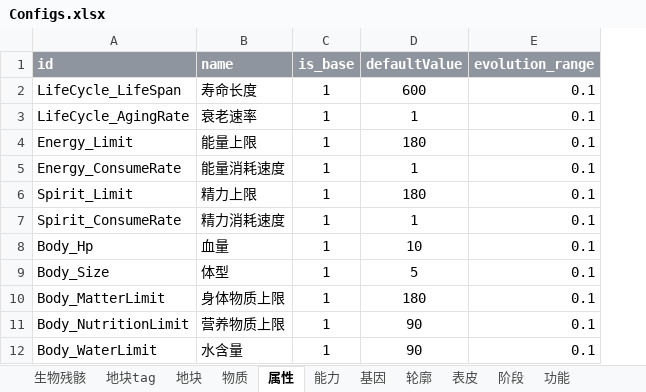
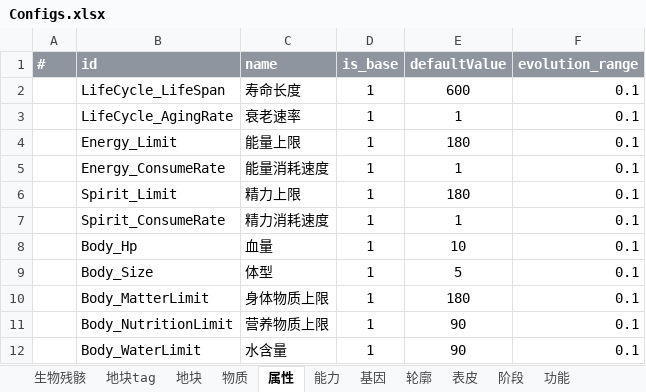
Before and after one commit to Puring103/coflow, an Excel workbook: examples/humanpark/data/Configs.xlsx, sheet 属性, drawn as a sheet; only a part is shown; values as stored, in another font and other column widths than the file's, no borders; the diff names each change by its address in the sheet, - before the commit and + after, or states it on an @@ line.

```diff
--- a/examples/humanpark/data/Configs.xlsx (sheet 属性)
+++ b/examples/humanpark/data/Configs.xlsx (sheet 属性)
+column A (#), empty
```
Also changed, not shown: sheet 地块, sheet 地块tag, sheet 物质, sheet 生物残骸, sheet 功能, sheet 阶段, 1 more sheet, charts or pictures, 18 other files.
